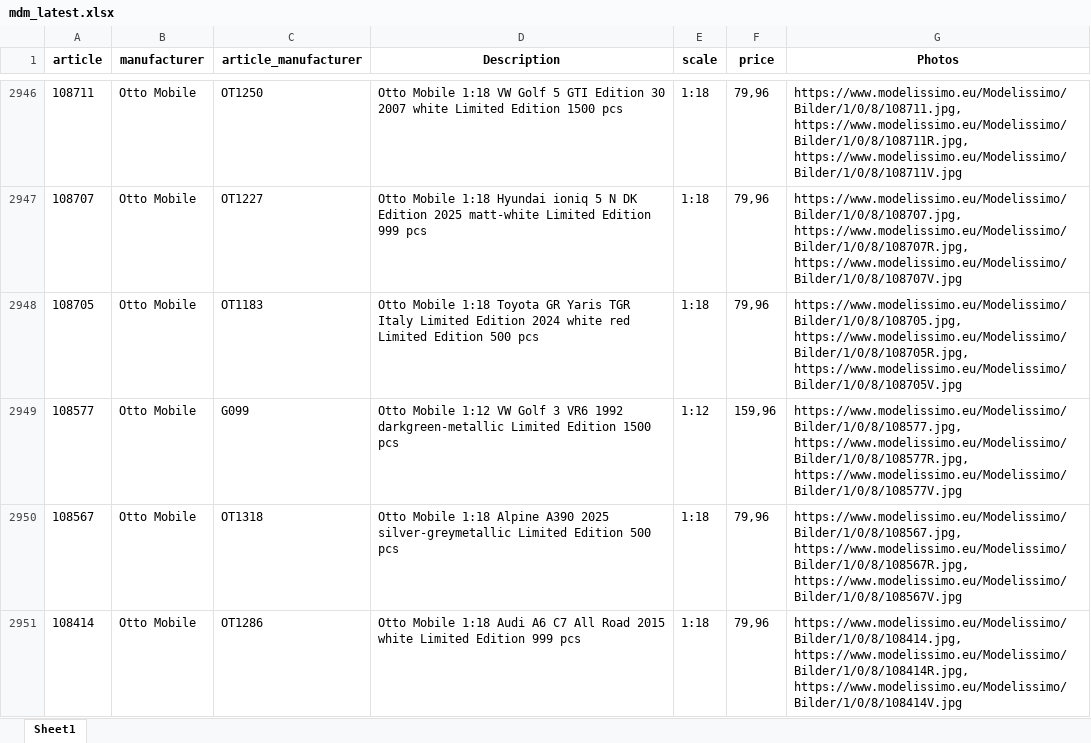
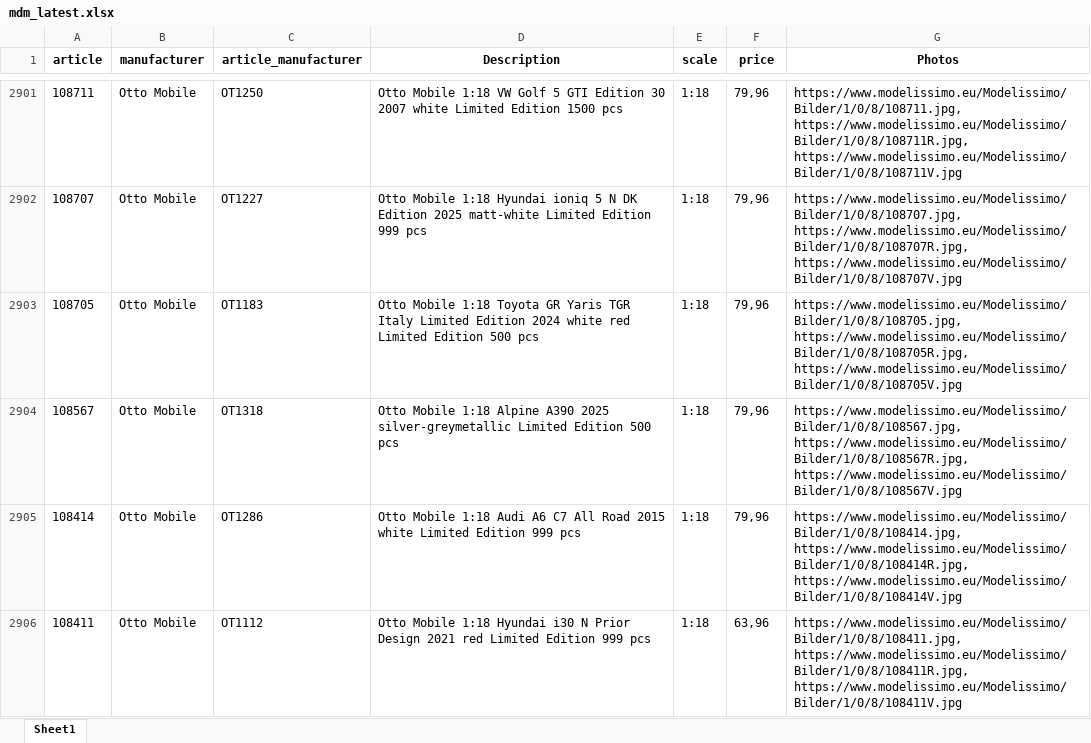
Before and after one commit to MBDeath-meow/RTMX_IMAGES, an Excel workbook: mdm_latest.xlsx, sheet Sheet1, drawn as a sheet; only a part is shown, gaps mark what is left out; the shorter side is filled out with more unchanged rows; values as stored, in another font and other column widths than the file's, no borders; removed rows and columns are numbered as before the commit, all else as after; the diff covers the shown part only; the diff names each change by its address in the sheet, - before the commit and + after, or states it on an @@ line.

```diff
--- a/mdm_latest.xlsx (sheet Sheet1)
+++ b/mdm_latest.xlsx (sheet Sheet1)
-row 2949: 108577 | Otto Mobile | G099 | Otto Mobile 1:12 VW Golf 3 VR6 1992 darkgreen-metallic Limited Edition 1500 pcs | 1:12 | 159,96 | https://www.modelissimo.eu/Modelissimo/Bilder/1/0/8/108577.jpg, https://www.modelissimo.eu/Modelissimo/Bilder/1/0/8/108577R.jpg, https://www.modelissimo.eu/Modelissimo/Bilder/1/0/8/108577V.jpg
```
Also changed, not shown: 26 added rows, 83 removed rows and 6 edited cells elsewhere in this sheet.
